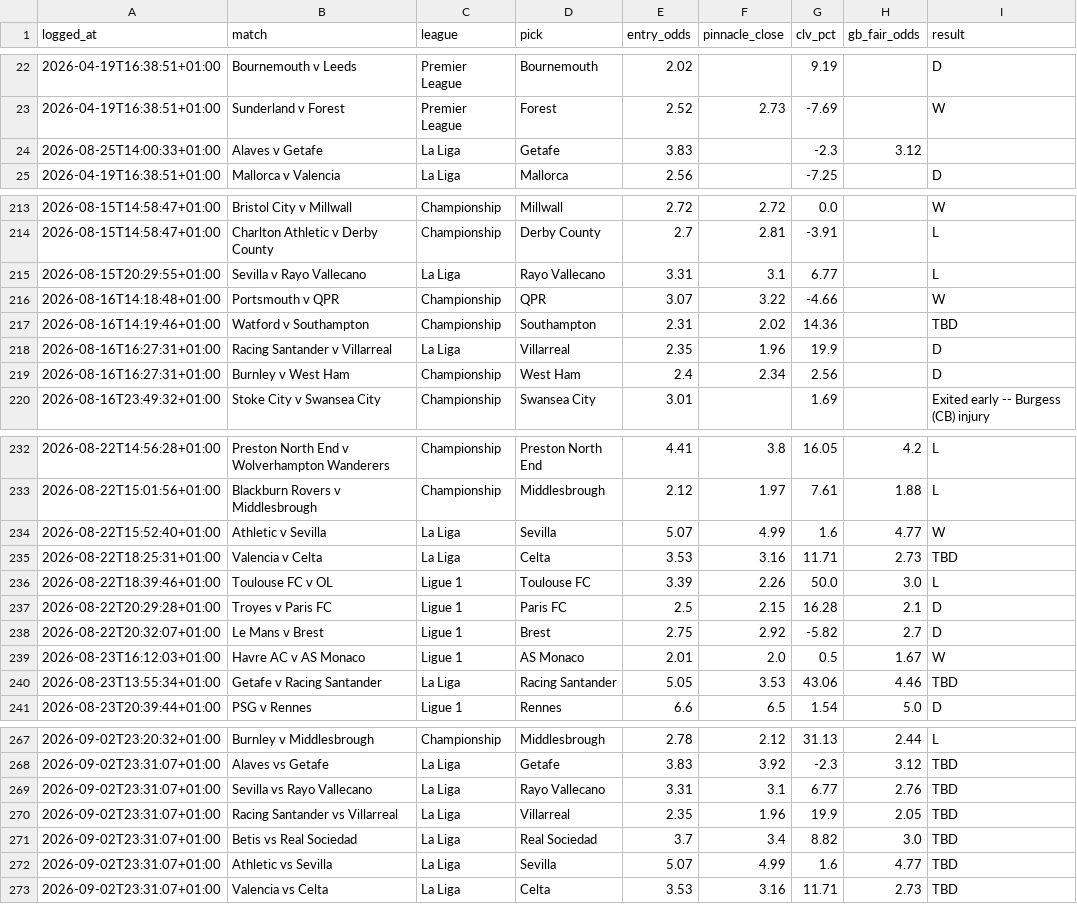
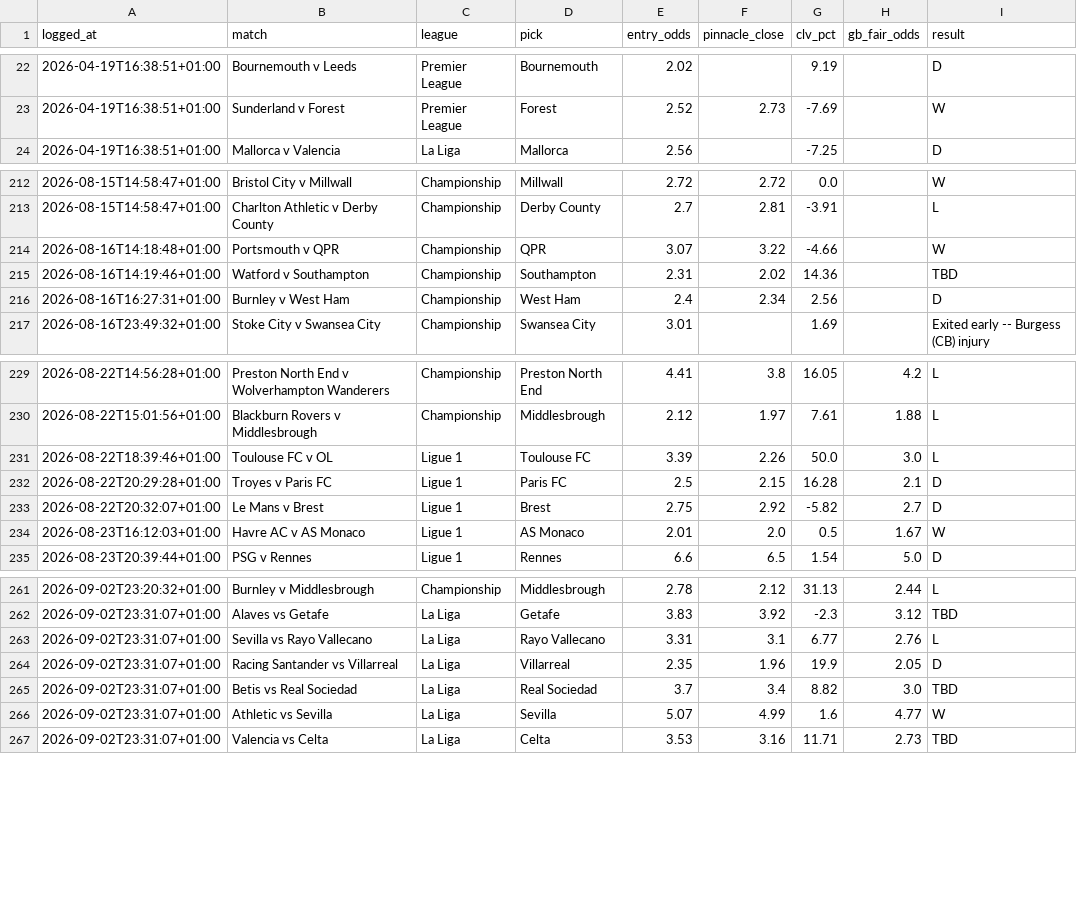
Before and after one commit to Rodzzinho/gamebreaker-dashboard, a CSV file: data/bets.csv, drawn as a sheet; only a part is shown, gaps mark what is left out.

Commit message:
Refresh dashboard data: 364 settled

```diff
--- a/data/bets.csv
+++ b/data/bets.csv
@@ -23,3 +23,2 @@ logged_at,match,league,pick,entry_odds,pinnacle_close,clv_pct,gb_fair_odds,resul
 2026-04-19T16:38:51+01:00,Sunderland v Forest,Premier League,Forest,2.52,2.73,-7.69,,W
-2026-08-25T14:00:33+01:00,Alaves v Getafe,La Liga,Getafe,3.83,,-2.3,3.12,
 2026-04-19T16:38:51+01:00,Mallorca v Valencia,La Liga,Mallorca,2.56,,-7.25,,D
@@ -214,6 +213,4 @@ logged_at,match,league,pick,entry_odds,pinnacle_close,clv_pct,gb_fair_odds,resul
 2026-08-15T14:58:47+01:00,Charlton Athletic v Derby County,Championship,Derby County,2.7,2.81,-3.91,,L
-2026-08-15T20:29:55+01:00,Sevilla v Rayo Vallecano,La Liga,Rayo Vallecano,3.31,3.1,6.77,,L
 2026-08-16T14:18:48+01:00,Portsmouth v QPR,Championship,QPR,3.07,3.22,-4.66,,W
 2026-08-16T14:19:46+01:00,Watford v Southampton,Championship,Southampton,2.31,2.02,14.36,,TBD
-2026-08-16T16:27:31+01:00,Racing Santander v Villarreal,La Liga,Villarreal,2.35,1.96,19.9,,D
 2026-08-16T16:27:31+01:00,Burnley v West Ham,Championship,West Ham,2.4,2.34,2.56,,D
@@ -233,4 +230,2 @@ logged_at,match,league,pick,entry_odds,pinnacle_close,clv_pct,gb_fair_odds,resul
 2026-08-22T15:01:56+01:00,Blackburn Rovers v Middlesbrough,Championship,Middlesbrough,2.12,1.97,7.61,1.88,L
-2026-08-22T15:52:40+01:00,Athletic v Sevilla,La Liga,Sevilla,5.07,4.99,1.6,4.77,W
-2026-08-22T18:25:31+01:00,Valencia v Celta,La Liga,Celta,3.53,3.16,11.71,2.73,TBD
 2026-08-22T18:39:46+01:00,Toulouse FC v OL,Ligue 1,Toulouse FC,3.39,2.26,50.0,3.0,L
@@ -239,3 +234,2 @@ logged_at,match,league,pick,entry_odds,pinnacle_close,clv_pct,gb_fair_odds,resul
 2026-08-23T16:12:03+01:00,Havre AC v AS Monaco,Ligue 1,AS Monaco,2.01,2.0,0.5,1.67,W
-2026-08-23T13:55:34+01:00,Getafe v Racing Santander,La Liga,Racing Santander,5.05,3.53,43.06,4.46,TBD
 2026-08-23T20:39:44+01:00,PSG v Rennes,Ligue 1,Rennes,6.6,6.5,1.54,5.0,D
@@ -268,6 +262,6 @@ logged_at,match,league,pick,entry_odds,pinnacle_close,clv_pct,gb_fair_odds,resul
 2026-09-02T23:31:07+01:00,Alaves vs Getafe,La Liga,Getafe,3.83,3.92,-2.3,3.12,TBD
-2026-09-02T23:31:07+01:00,Sevilla vs Rayo Vallecano,La Liga,Rayo Vallecano,3.31,3.1,6.77,2.76,TBD
-2026-09-02T23:31:07+01:00,Racing Santander vs Villarreal,La Liga,Villarreal,2.35,1.96,19.9,2.05,TBD
+2026-09-02T23:31:07+01:00,Sevilla vs Rayo Vallecano,La Liga,Rayo Vallecano,3.31,3.1,6.77,2.76,L
+2026-09-02T23:31:07+01:00,Racing Santander vs Villarreal,La Liga,Villarreal,2.35,1.96,19.9,2.05,D
 2026-09-02T23:31:07+01:00,Betis vs Real Sociedad,La Liga,Real Sociedad,3.7,3.4,8.82,3.0,TBD
-2026-09-02T23:31:07+01:00,Athletic vs Sevilla,La Liga,Sevilla,5.07,4.99,1.6,4.77,TBD
+2026-09-02T23:31:07+01:00,Athletic vs Sevilla,La Liga,Sevilla,5.07,4.99,1.6,4.77,W
 2026-09-02T23:31:07+01:00,Valencia vs Celta,La Liga,Celta,3.53,3.16,11.71,2.73,TBD
```
Also changed, not shown: 1 other file.
